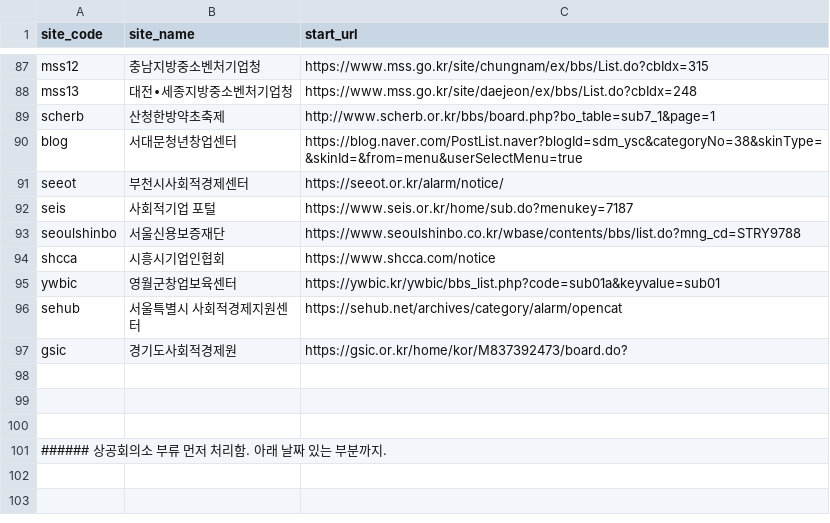
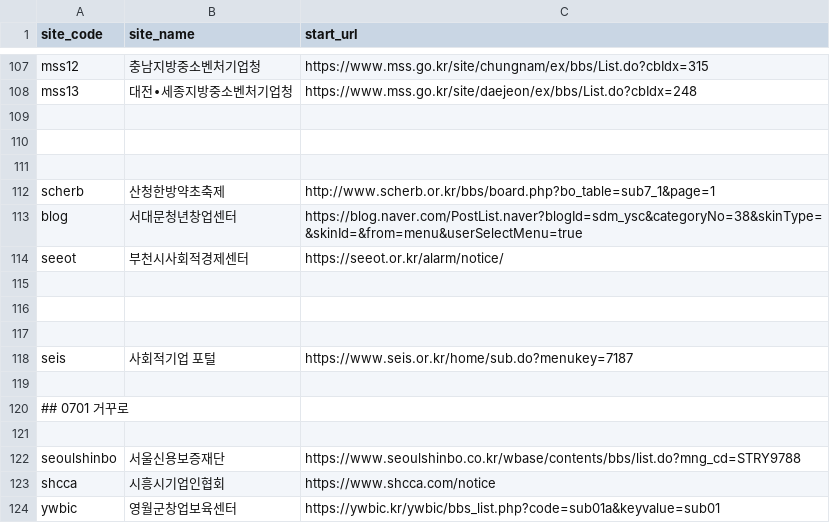
Before and after one commit to baltop/bizsup2, a CSV file: 0424full_200.csv, drawn as a sheet; only a part is shown, gaps mark what is left out; the shorter side is filled out with more unchanged rows; the diff covers the shown part only; the diff names each change by its address in the sheet, - before the commit and + after, or states it on an @@ line.

```diff
--- a/0424full_200.csv
+++ b/0424full_200.csv
+row 109: (empty)
+row 110: (empty)
+row 111: (empty)
+row 115: (empty)
+row 116: (empty)
+row 117: (empty)
+row 119: (empty)
+row 120: ## 0701 거꾸로
+row 121: (empty)
```
Also changed, not shown: 20 added rows and 1 edited cell elsewhere in this file, 43 other files.
